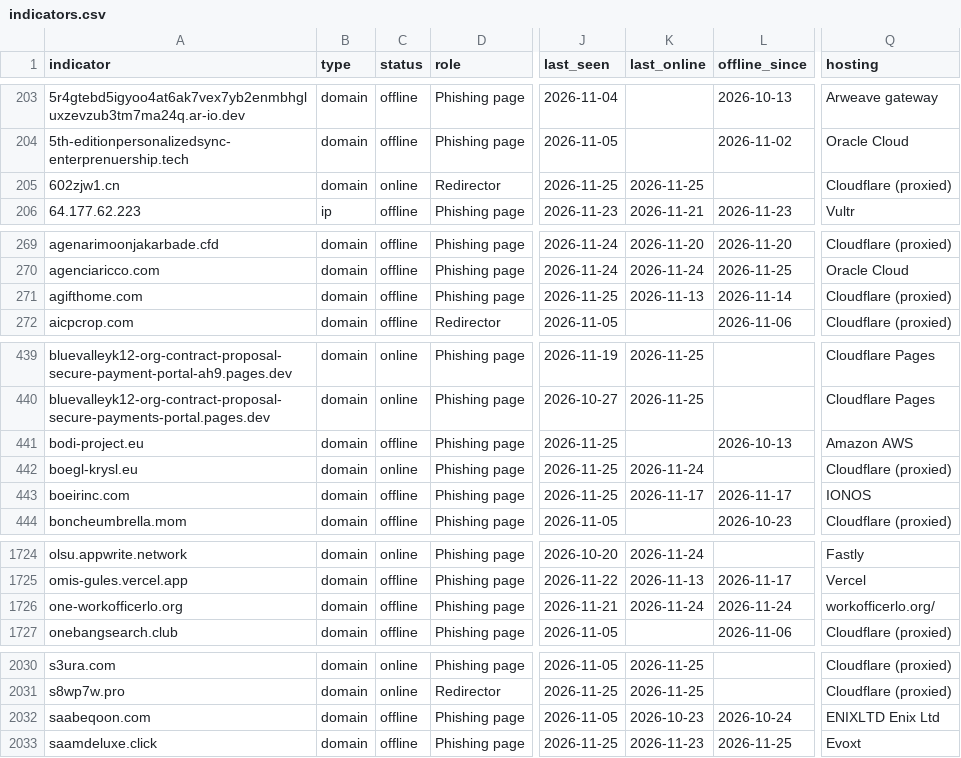
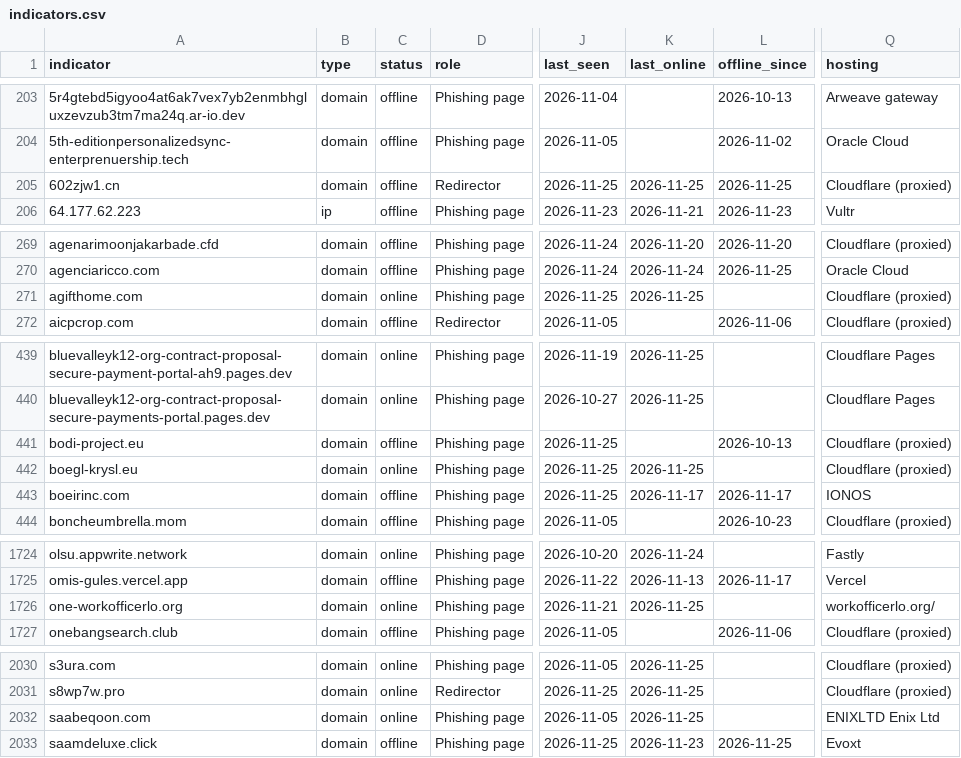
Before and after one commit to newtonpaul-hunting/Phish_Sight_IOCs, a CSV file: credential-phishing/indicators.csv, drawn as a sheet; only a part is shown, gaps mark what is left out; the diff covers the shown part only; the diff names each change by its address in the sheet, - before the commit and + after, or states it on an @@ line.

Commit message:
Update IOCs (12,213 indicators, 282 payloads)

```diff
--- a/credential-phishing/indicators.csv
+++ b/credential-phishing/indicators.csv
-C205 (status): online
+C205 (status): offline
-L205 (offline_since): (empty)
+L205 (offline_since): 2026-11-25
-C271 (status): offline
+C271 (status): online
-K271 (last_online): 2026-11-13
+K271 (last_online): 2026-11-25
-L271 (offline_since): 2026-11-14
+L271 (offline_since): (empty)
-Q441 (hosting): Amazon AWS
+Q441 (hosting): Cloudflare (proxied)
-K442 (last_online): 2026-11-24
+K442 (last_online): 2026-11-25
-C1726 (status): offline
+C1726 (status): online
-K1726 (last_online): 2026-11-24
+K1726 (last_online): 2026-11-25
-L1726 (offline_since): 2026-11-24
+L1726 (offline_since): (empty)
-C2032 (status): offline
+C2032 (status): online
-K2032 (last_online): 2026-10-23
+K2032 (last_online): 2026-11-25
-L2032 (offline_since): 2026-10-24
+L2032 (offline_since): (empty)
```
Also changed, not shown: 27 edited cells elsewhere in this file, device-code-phishing/indicators.csv, kit-backends/indicators.csv, 19 other files.
